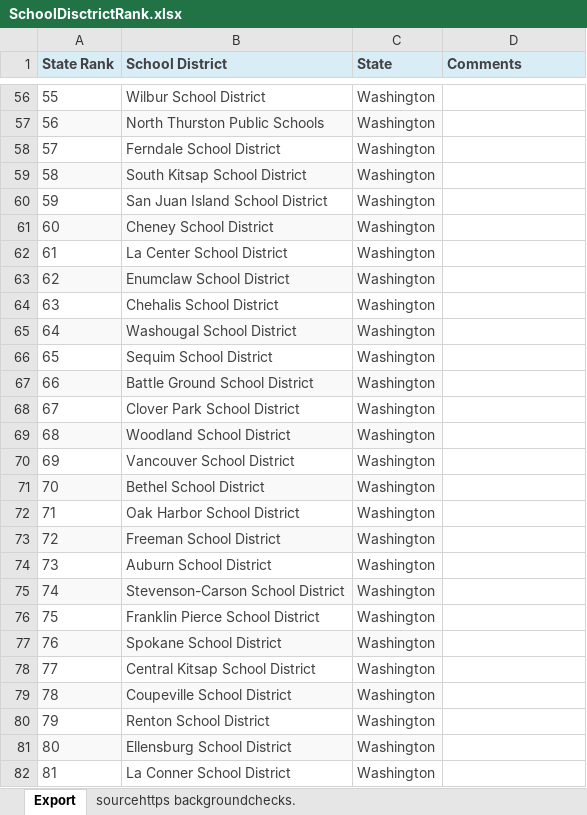
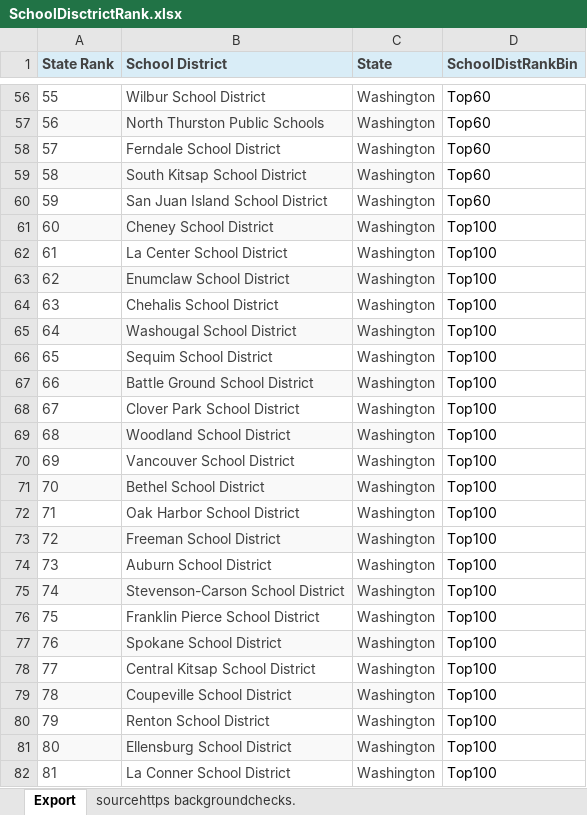
Before and after one commit to rgpihlstrom/Multiple-Linear-Regression, an Excel workbook: data/SchoolDisctrictRank.xlsx, sheet Export, drawn as a sheet; only a part is shown, gaps mark what is left out; values as stored, in another font and other column widths than the file's, no borders; the diff covers the shown part only; the diff names each change by its address in the sheet, - before the commit and + after, or states it on an @@ line.

```diff
--- a/data/SchoolDisctrictRank.xlsx (sheet Export)
+++ b/data/SchoolDisctrictRank.xlsx (sheet Export)
-D1: Comments
+D1: SchoolDistRankBin
-D56:D60 (SchoolDistRankBin): (empty)
+D56:D60 (SchoolDistRankBin): Top60
-D61:D82 (SchoolDistRankBin): (empty)
+D61:D82 (SchoolDistRankBin): Top100
```
Also changed, not shown: 78 edited cells elsewhere in this sheet, 10 other files.
